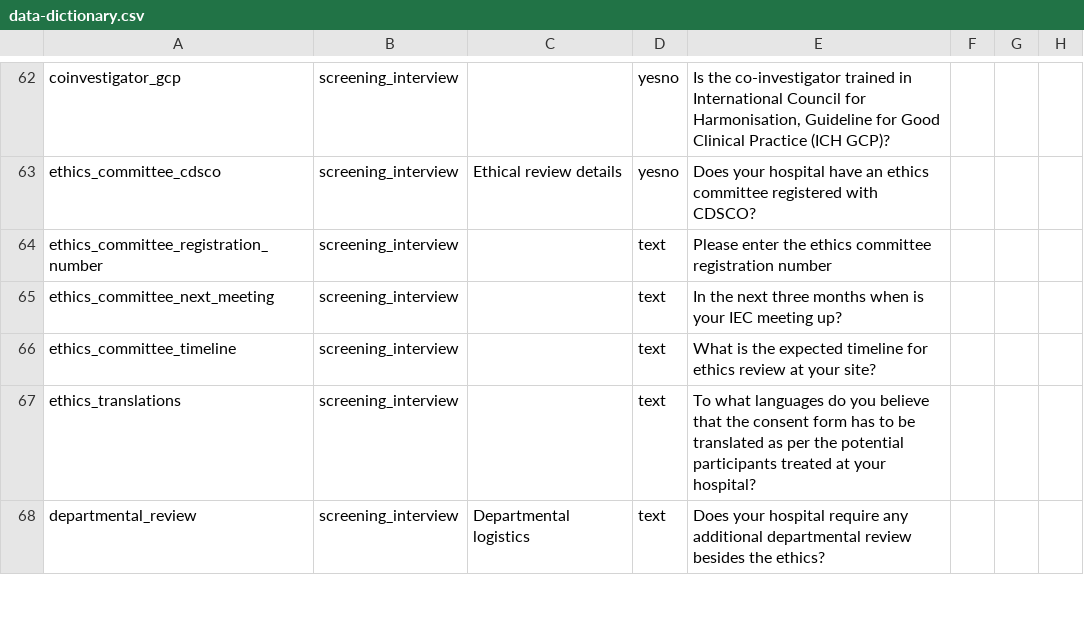
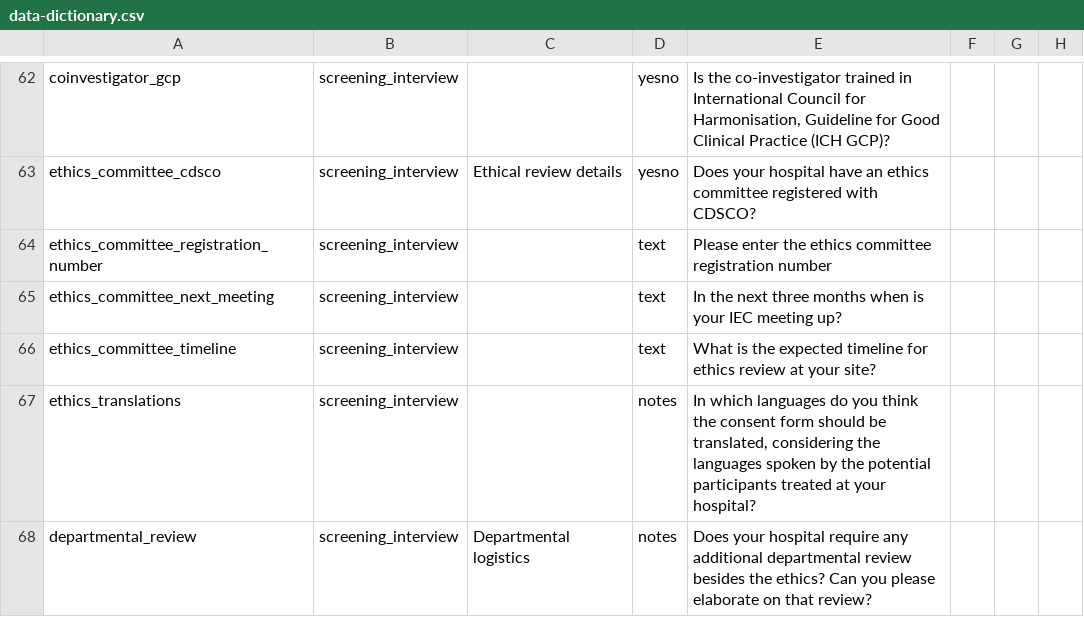
Before and after one commit to martingerdin/advance-trauma-trial, a CSV file: cluster-screening/data-dictionary.csv, drawn as a sheet; only a part is shown, gaps mark what is left out; the diff covers the shown part only; the diff names each change by its address in the sheet, - before the commit and + after, or states it on an @@ line.

Commit message:
Update data dictionary with drafted changes

```diff
--- a/cluster-screening/data-dictionary.csv
+++ b/cluster-screening/data-dictionary.csv
-D67:D68: text
+D67:D68: notes
-E67: To what languages do you believe that the consent form has to be translated as per the potential…
+E67: In which languages do you think the consent form should be translated, considering the languages spoken by the potential…
-E68: …the ethics?
+E68: …the ethics? Can you please elaborate on that review?
```
Also changed, not shown: 1 added row and 6 edited cells elsewhere in this file.
